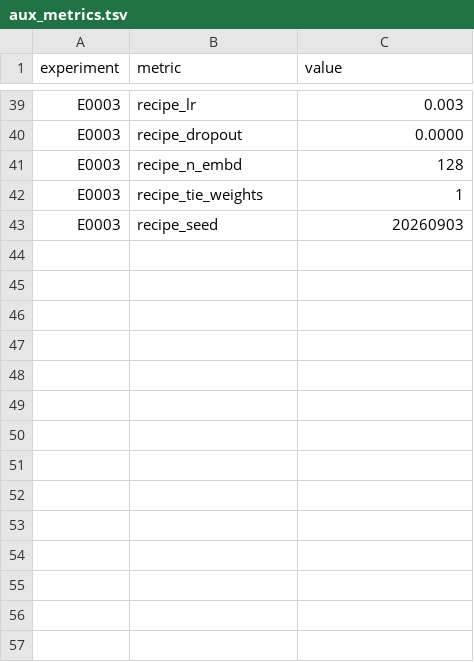
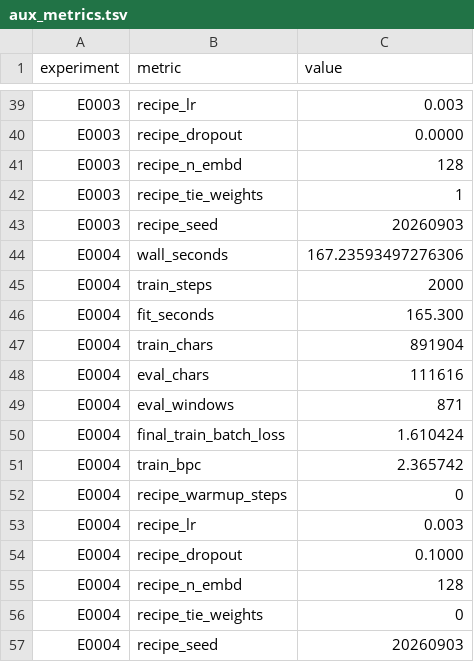
Before and after one commit to Xiang-Shan/klein-auto-research, a TSV file: studies/13-charlm-fixed-budget/aux_metrics.tsv, drawn as a sheet; only a part is shown, gaps mark what is left out; the diff names each change by its address in the sheet, - before the commit and + after, or states it on an @@ line.

```diff
--- a/studies/13-charlm-fixed-budget/aux_metrics.tsv
+++ b/studies/13-charlm-fixed-budget/aux_metrics.tsv
+row 44: E0004 | wall_seconds | 167.23593497276306
+row 45: E0004 | train_steps | 2000
+row 46: E0004 | fit_seconds | 165.300
+row 47: E0004 | train_chars | 891904
+row 48: E0004 | eval_chars | 111616
+row 49: E0004 | eval_windows | 871
+row 50: E0004 | final_train_batch_loss | 1.610424
+row 51: E0004 | train_bpc | 2.365742
+row 52: E0004 | recipe_warmup_steps | 0
+row 53: E0004 | recipe_lr | 0.003
+row 54: E0004 | recipe_dropout | 0.1000
+row 55: E0004 | recipe_n_embd | 128
+row 56: E0004 | recipe_tie_weights | 0
+row 57: E0004 | recipe_seed | 20260903
```
Also changed, not shown: studies/13-charlm-fixed-budget/results.tsv, 7 other files.
